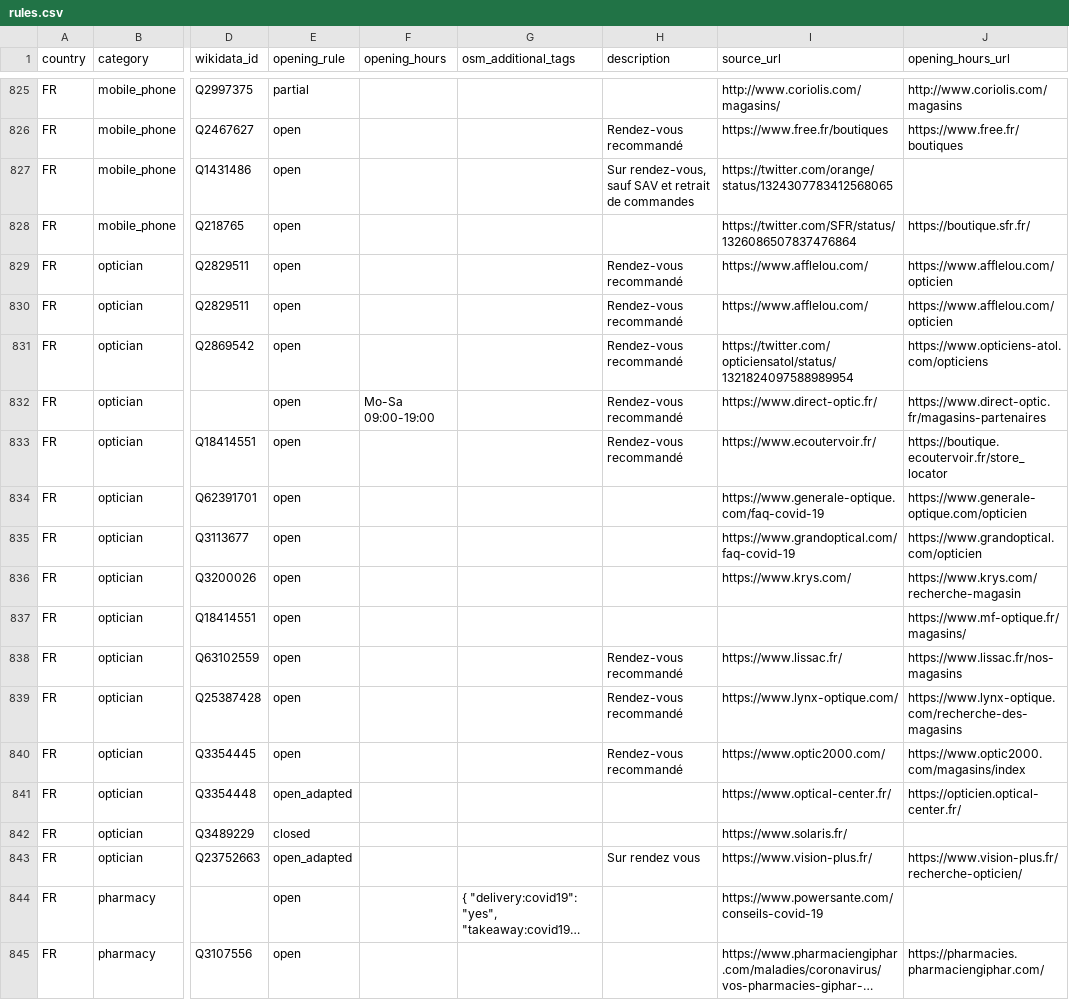
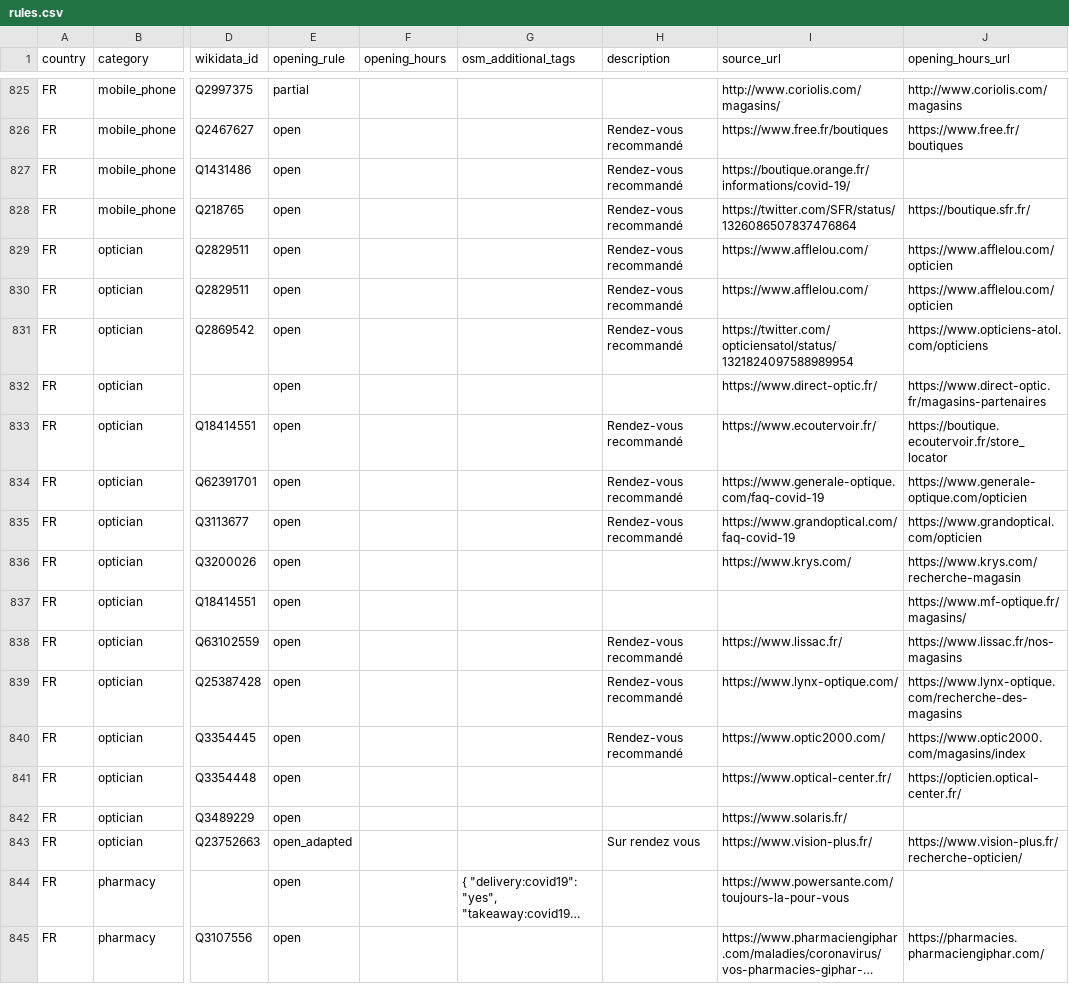
Before and after one commit to caresteouvert/Covid_enseignes, a CSV file: rules.csv, drawn as a sheet; only a part is shown, gaps mark what is left out; long unchanged cells end in …; the diff names each change by its address in the sheet, - before the commit and + after, or states it on an @@ line.

Commit message:
FR - update some shops

```diff
--- a/rules.csv
+++ b/rules.csv
-H827 (description): Sur rendez-vous, sauf SAV et retrait de commandes
+H827 (description): Rendez-vous recommandé
-I827 (source_url): https://twitter.com/orange/status/1324307783412568065
+I827 (source_url): https://boutique.orange.fr/informations/covid-19/
-H828 (description): (empty)
+H828 (description): Rendez-vous recommandé
-F832 (opening_hours): Mo-Sa 09:00-19:00
+F832 (opening_hours): (empty)
-H832 (description): Rendez-vous recommandé
+H832 (description): (empty)
-H834:H835 (description): (empty)
+H834:H835 (description): Rendez-vous recommandé
-E841 (opening_rule): open_adapted
+E841 (opening_rule): open
-E842 (opening_rule): closed
+E842 (opening_rule): open
-I844 (source_url): https://www.powersante.com/conseils-covid-19
+I844 (source_url): https://www.powersante.com/toujours-la-pour-vous
```
